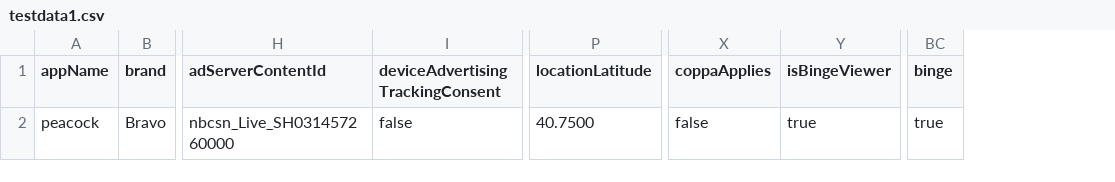
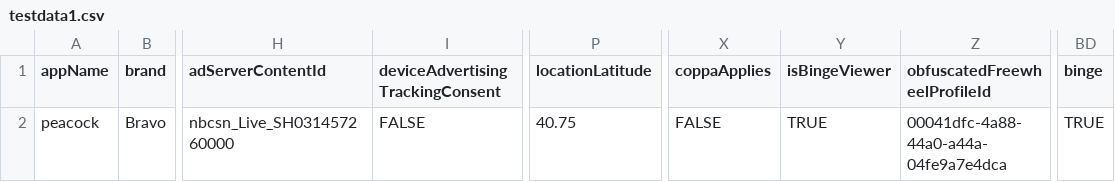
Before and after one commit to sindhureddy-nbcuni/poc, a CSV file: target/test-classes/DataSheet/testdata1.csv, drawn as a sheet; only a part is shown, gaps mark what is left out; addresses are those after the commit; the diff names each change by its address in the sheet, - before the commit and + after, or states it on an @@ line.

```diff
--- a/target/test-classes/DataSheet/testdata1.csv
+++ b/target/test-classes/DataSheet/testdata1.csv
+column Z (obfuscatedFreewheelProfileId), row 2: 00041dfc-4a88-44a0-a44a-04fe9a7e4dca
-I2 (deviceAdvertisingTrackingConsent): false
+I2 (deviceAdvertisingTrackingConsent): FALSE
-P2 (locationLatitude): 40.7500
+P2 (locationLatitude): 40.75
-X2 (coppaApplies): false
+X2 (coppaApplies): FALSE
-Y2 (isBingeViewer): true
+Y2 (isBingeViewer): TRUE
-BD2 (binge): true
+BD2 (binge): TRUE
```
Also changed, not shown: 6 other files.
